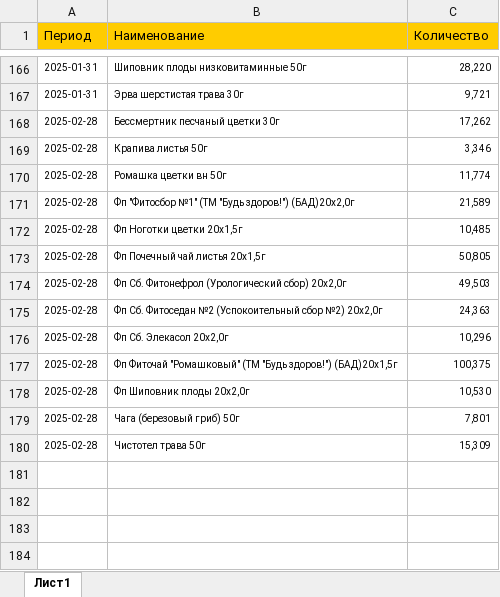
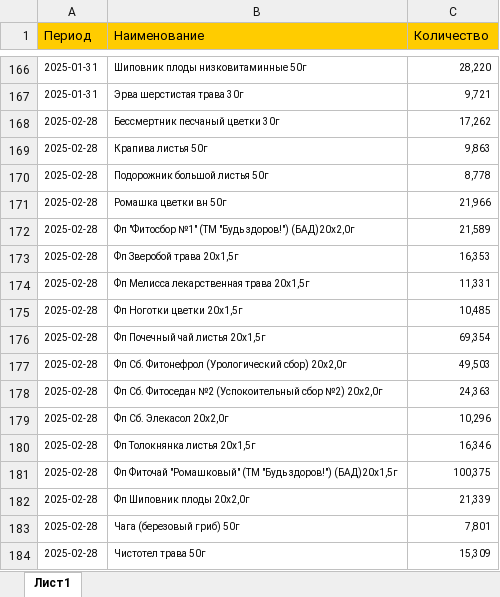
Before and after one commit to andreykoz82/StockAnalysis, an Excel workbook: data/production_2_stage.xlsx, sheet Лист1, drawn as a sheet; only a part is shown, gaps mark what is left out; values as stored, in another font and other column widths than the file's, no borders; addresses are those after the commit; the diff names each change by its address in the sheet, - before the commit and + after, or states it on an @@ line.

```diff
--- a/data/production_2_stage.xlsx (sheet Лист1)
+++ b/data/production_2_stage.xlsx (sheet Лист1)
-C169 (Количество): 3,346
+C169 (Количество): 9,863
+row 170: 2025-02-28 | Подорожник большой листья 50г | 8,778
-C171 (Количество): 11,774
+C171 (Количество): 21,966
+row 173: 2025-02-28 | Фп Зверобой трава 20x1,5г | 16,353
+row 174: 2025-02-28 | Фп Мелисса лекарственная трава 20x1,5г | 11,331
-C176 (Количество): 50,805
+C176 (Количество): 69,354
+row 180: 2025-02-28 | Фп Толокнянка листья 20x1,5г | 16,346
-C182 (Количество): 10,530
+C182 (Количество): 21,339
```
Also changed, not shown: data/actual_orders_2stage.xlsx, data/finished_goods_stocks.xlsx, 3 other files.
